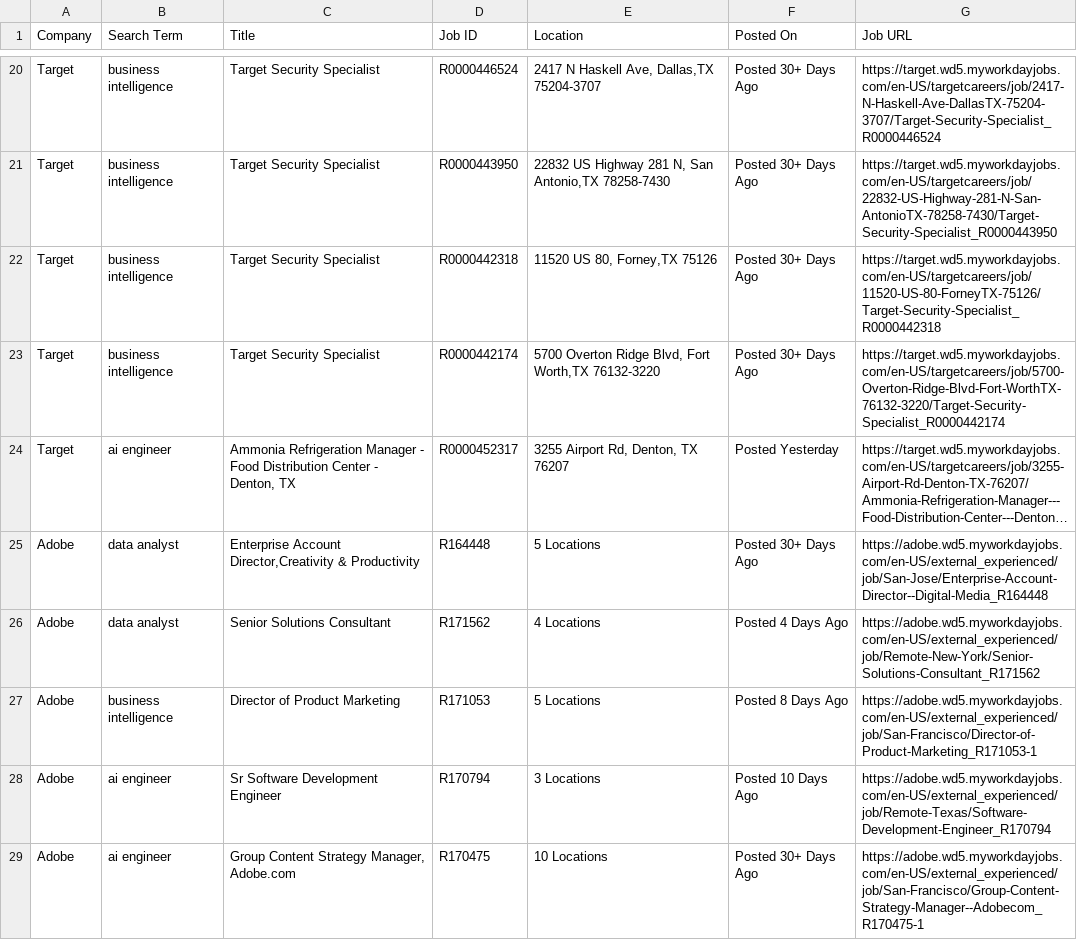
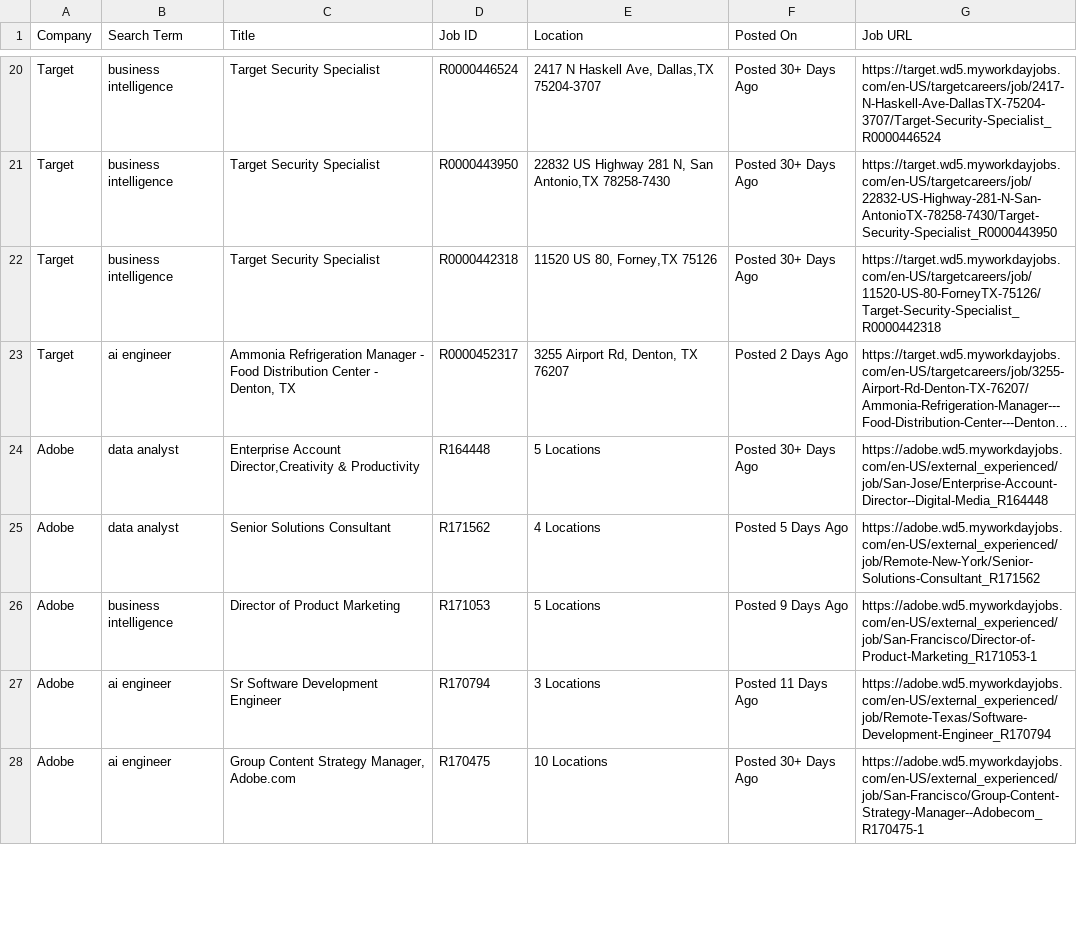
Before and after one commit to melbydick/BUSA521-Capstone, a CSV file: all_jobs.csv, drawn as a sheet; only a part is shown, gaps mark what is left out; long unchanged cells end in …; removed rows and columns are numbered as before the commit, all else as after; the diff covers the shown part only; the diff names each change by its address in the sheet, - before the commit and + after, or states it on an @@ line.

```diff
--- a/all_jobs.csv
+++ b/all_jobs.csv
-row 23: Target | business intelligence | Target Security Specialist | R0000442174 | 5700 Overton Ridge Blvd, Fort Worth,TX 76132-3220 | Posted 30+ Days Ago | https://target.wd5.myworkdayjobs.com/en-US/targetcareers/job/5700-Overton-Ridge-Blvd-Fort-WorthTX-76132-3220/Target-Security-Specialist_R0000442174
-F23 (Posted On): Posted Yesterday
+F23 (Posted On): Posted 2 Days Ago
-F25 (Posted On): Posted 4 Days Ago
+F25 (Posted On): Posted 5 Days Ago
-F26 (Posted On): Posted 8 Days Ago
+F26 (Posted On): Posted 9 Days Ago
-F27 (Posted On): Posted 10 Days Ago
+F27 (Posted On): Posted 11 Days Ago
```
Also changed, not shown: 18 edited cells elsewhere in this file.
